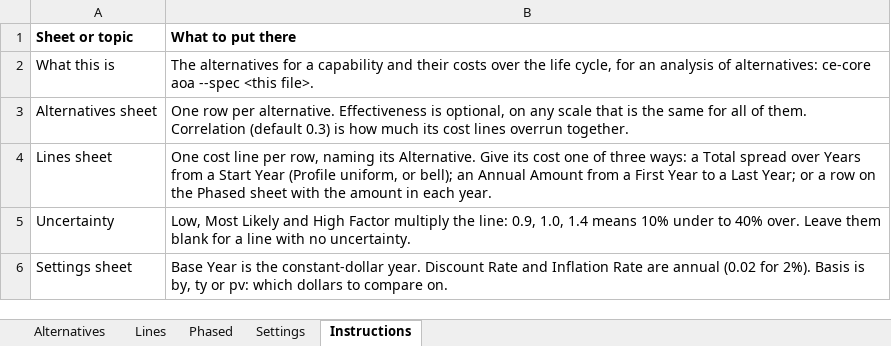
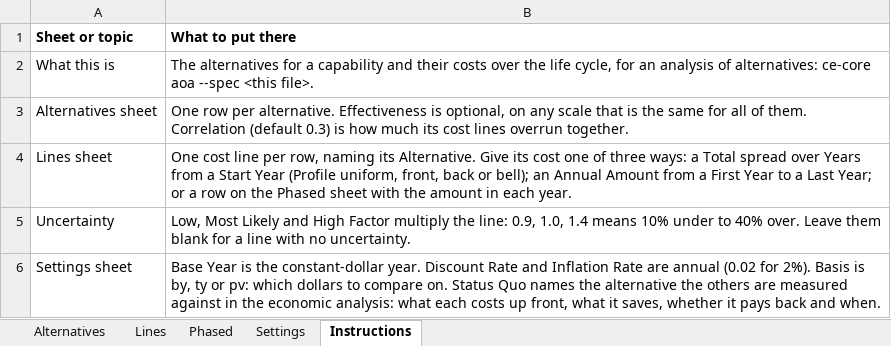
Before and after one commit to MichaelFowler1/cost-core-starter, an Excel workbook: examples/aoa.xlsx, sheet Instructions, drawn as a sheet; values as stored, in another font and other column widths than the file's, no borders; the diff names each change by its address in the sheet, - before the commit and + after, or states it on an @@ line.

Commit message:
Use cost-core 2.7.0, with the CER and phasing examples and an AoA status quo

```diff
--- a/examples/aoa.xlsx (sheet Instructions)
+++ b/examples/aoa.xlsx (sheet Instructions)
-B4 (What to put there): …(Profile uniform, or bell);…
+B4 (What to put there): …(Profile uniform, front, back or bell);…
-B6 (What to put there): …compare on.
+B6 (What to put there): …compare on. Status Quo names the alternative the others are measured against in the economic analysis: what each costs up front, what it saves, whether it pays back and when.
```
Also changed, not shown: sheet Lines, sheet Alternatives, sheet Settings, 5 other files.
